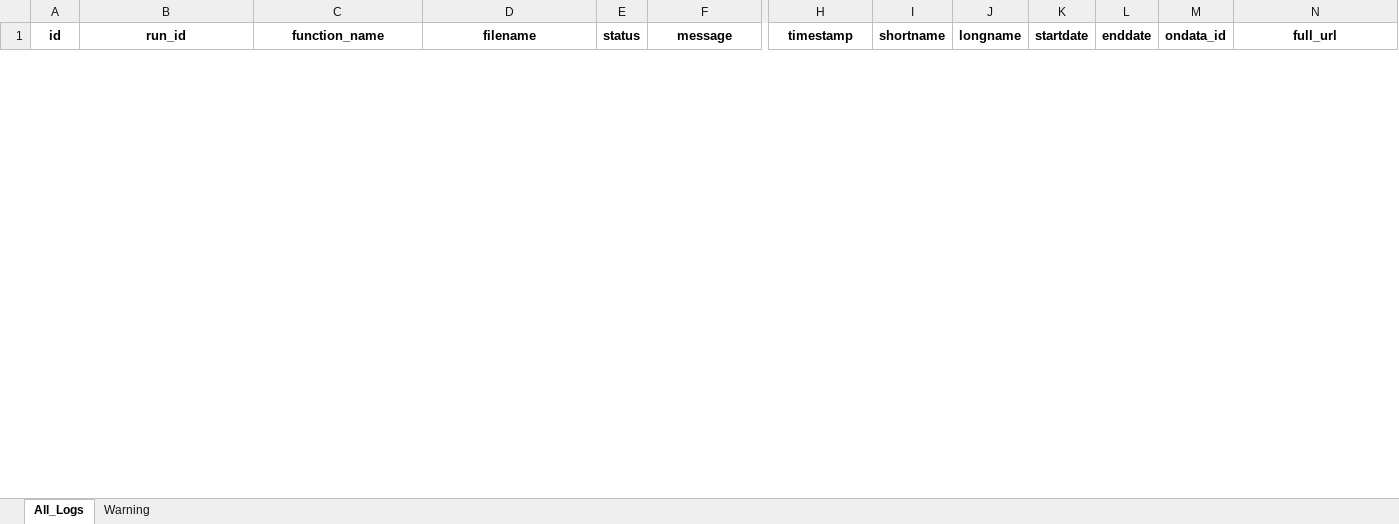
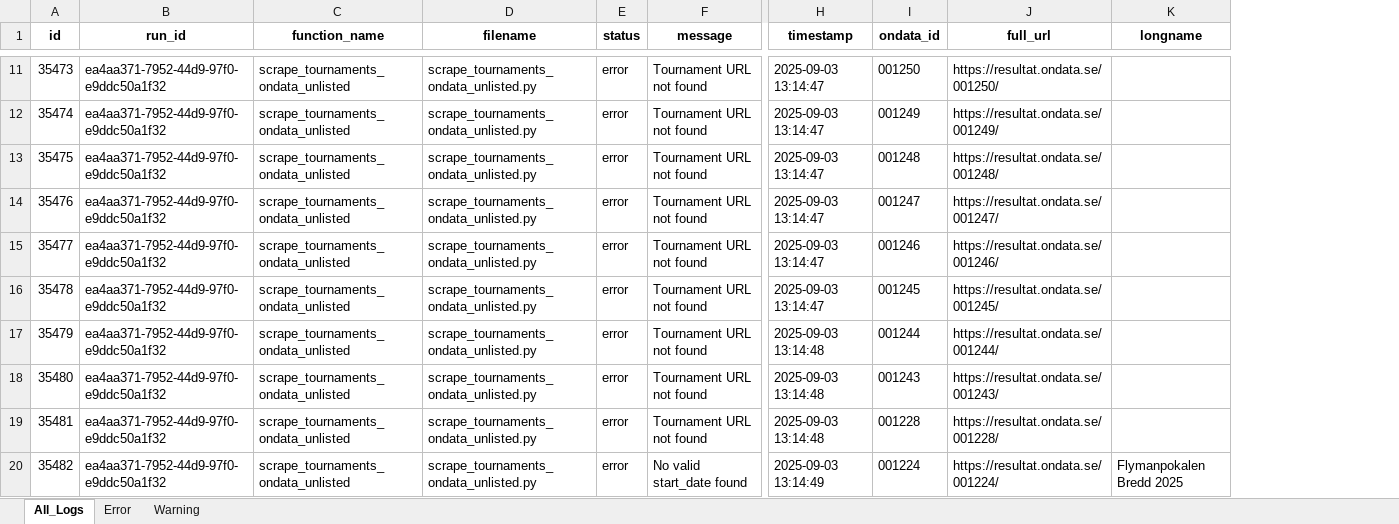
Before and after one commit to filip-ad/BT_stats, an Excel workbook: src/logs.xlsx, sheet All_Logs, drawn as a sheet; only a part is shown, gaps mark what is left out; values as stored, in another font and other column widths than the file's, no borders; removed rows and columns are numbered as before the commit, all else as after; rows hold the shown columns only; the diff covers the shown part only; the diff names each change by its address in the sheet, - before the commit and + after, or states it on an @@ line.

```diff
--- a/src/logs.xlsx (sheet All_Logs)
+++ b/src/logs.xlsx (sheet All_Logs)
+sheet tab: Error
-column I (shortname), empty
-column J (longname), empty
-column K (startdate), empty
-column L (enddate), empty
+column K (longname), empty
+row 11: 35473 | ea4aa371-7952-44d9-97f0-e9ddc50a1f32 | scrape_tournaments_ondata_unlisted | scrape_tournaments_ondata_unlisted.py | error | Tournament URL not found | 2025-09-03 13:14:47 | 001250 | https://resultat.ondata.se/001250/
+row 12: 35474 | ea4aa371-7952-44d9-97f0-e9ddc50a1f32 | scrape_tournaments_ondata_unlisted | scrape_tournaments_ondata_unlisted.py | error | Tournament URL not found | 2025-09-03 13:14:47 | 001249 | https://resultat.ondata.se/001249/
+row 13: 35475 | ea4aa371-7952-44d9-97f0-e9ddc50a1f32 | scrape_tournaments_ondata_unlisted | scrape_tournaments_ondata_unlisted.py | error | Tournament URL not found | 2025-09-03 13:14:47 | 001248 | https://resultat.ondata.se/001248/
+row 14: 35476 | ea4aa371-7952-44d9-97f0-e9ddc50a1f32 | scrape_tournaments_ondata_unlisted | scrape_tournaments_ondata_unlisted.py | error | Tournament URL not found | 2025-09-03 13:14:47 | 001247 | https://resultat.ondata.se/001247/
+row 15: 35477 | ea4aa371-7952-44d9-97f0-e9ddc50a1f32 | scrape_tournaments_ondata_unlisted | scrape_tournaments_ondata_unlisted.py | error | Tournament URL not found | 2025-09-03 13:14:47 | 001246 | https://resultat.ondata.se/001246/
+row 16: 35478 | ea4aa371-7952-44d9-97f0-e9ddc50a1f32 | scrape_tournaments_ondata_unlisted | scrape_tournaments_ondata_unlisted.py | error | Tournament URL not found | 2025-09-03 13:14:47 | 001245 | https://resultat.ondata.se/001245/
+row 17: 35479 | ea4aa371-7952-44d9-97f0-e9ddc50a1f32 | scrape_tournaments_ondata_unlisted | scrape_tournaments_ondata_unlisted.py | error | Tournament URL not found | 2025-09-03 13:14:48 | 001244 | https://resultat.ondata.se/001244/
+row 18: 35480 | ea4aa371-7952-44d9-97f0-e9ddc50a1f32 | scrape_tournaments_ondata_unlisted | scrape_tournaments_ondata_unlisted.py | error | Tournament URL not found | 2025-09-03 13:14:48 | 001243 | https://resultat.ondata.se/001243/
+row 19: 35481 | ea4aa371-7952-44d9-97f0-e9ddc50a1f32 | scrape_tournaments_ondata_unlisted | scrape_tournaments_ondata_unlisted.py | error | Tournament URL not found | 2025-09-03 13:14:48 | 001228 | https://resultat.ondata.se/001228/
+row 20: 35482 | ea4aa371-7952-44d9-97f0-e9ddc50a1f32 | scrape_tournaments_ondata_unlisted | scrape_tournaments_ondata_unlisted.py | error | No valid start_date found | 2025-09-03 13:14:49 | 001224 | https://resultat.ondata.se/001224/ | Flymanpokalen Bredd 2025
```
Also changed, not shown: 100 added rows and 1 removed row elsewhere in this sheet, sheet Warning, 12 other files.
